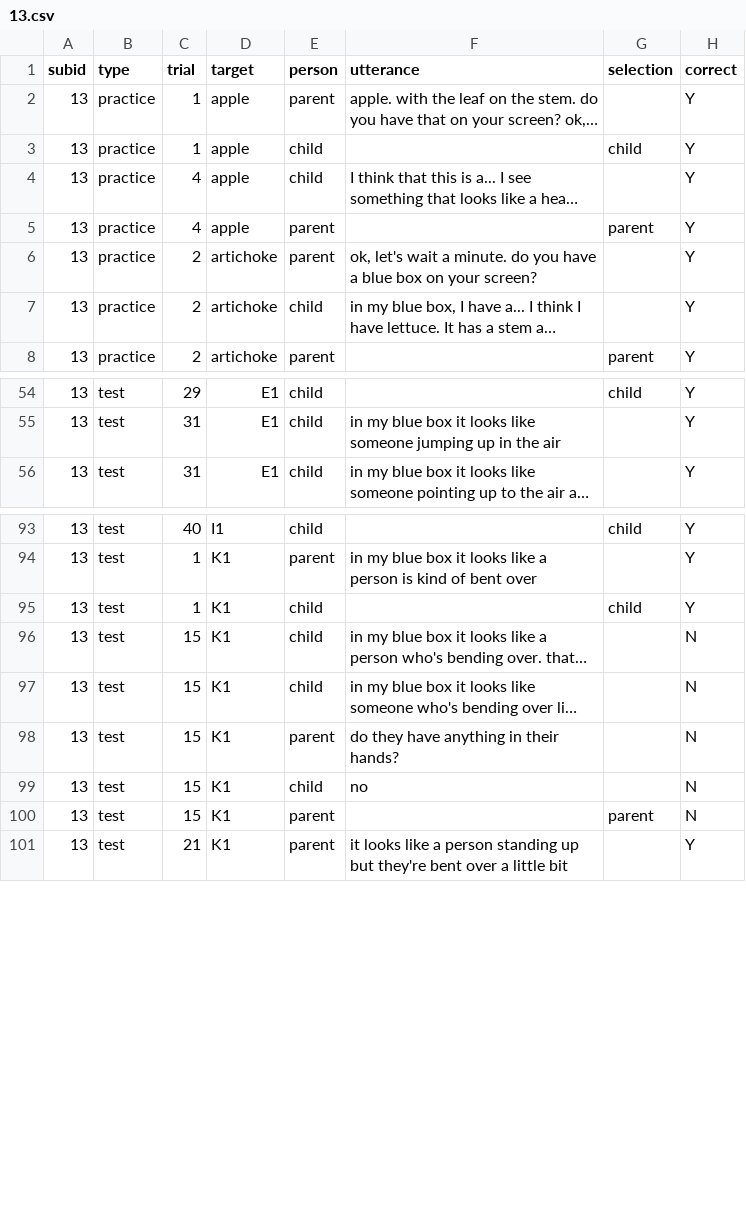
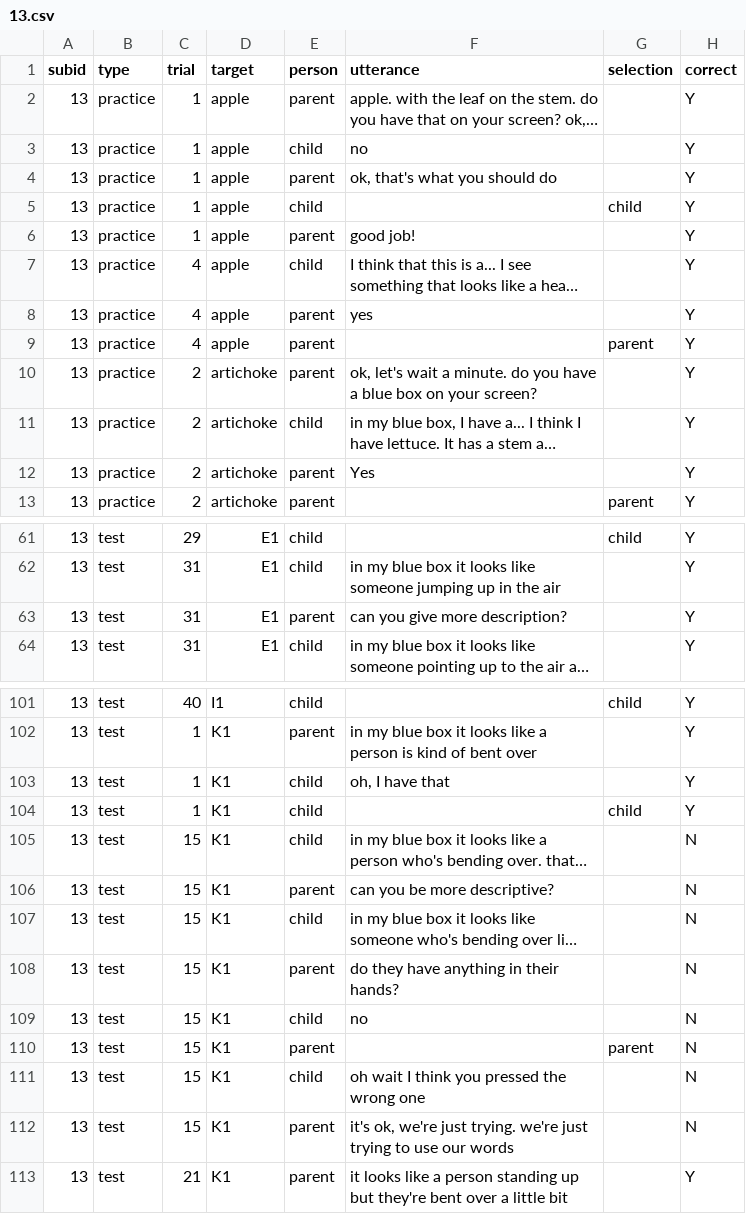
Before and after one commit to ashleychuikay/tangramgame, a CSV file: deidentified/13.csv, drawn as a sheet; only a part is shown, gaps mark what is left out; long unchanged cells end in …; the diff covers the shown part only; the diff names each change by its address in the sheet, - before the commit and + after, or states it on an @@ line.

```diff
--- a/deidentified/13.csv
+++ b/deidentified/13.csv
+row 3: 13 | practice | 1 | apple | child | no |  | Y
+row 4: 13 | practice | 1 | apple | parent | ok, that's what you should do |  | Y
+row 6: 13 | practice | 1 | apple | parent | good job! |  | Y
+row 8: 13 | practice | 4 | apple | parent | yes |  | Y
+row 12: 13 | practice | 2 | artichoke | parent | Yes |  | Y
+row 63: 13 | test | 31 | E1 | parent | can you give more description? |  | Y
+row 103: 13 | test | 1 | K1 | child | oh, I have that |  | Y
+row 106: 13 | test | 15 | K1 | parent | can you be more descriptive? |  | N
+row 111: 13 | test | 15 | K1 | child | oh wait I think you pressed the wrong one |  | N
+row 112: 13 | test | 15 | K1 | parent | it's ok, we're just trying. we're just trying to use our words |  | N
```
Also changed, not shown: 2 added rows elsewhere in this file, deidentified/20.csv, deidentified/45.csv, 37 other files.
